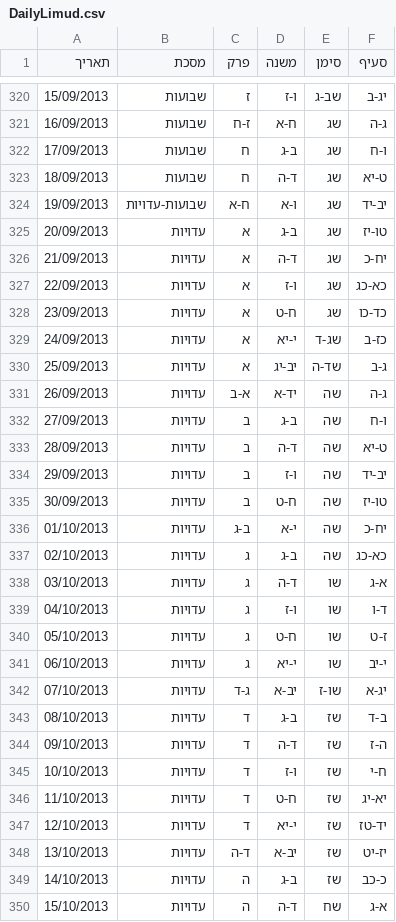
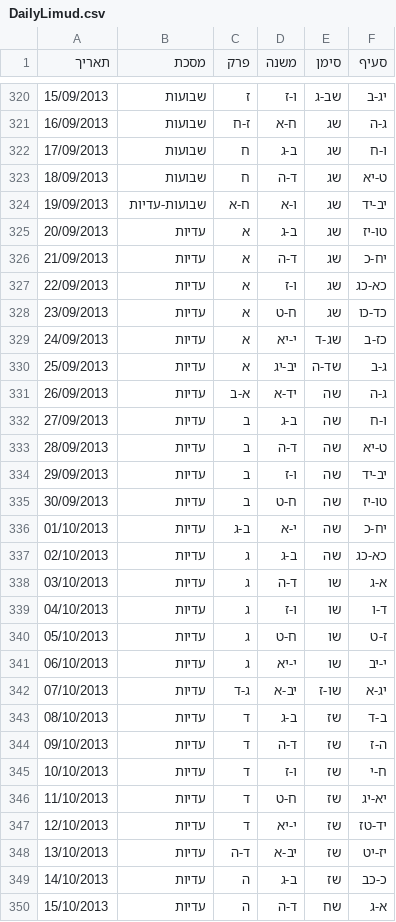
Before and after one commit to MosheWagner/Orayta-QT, a CSV file: qt5/OraytaBase/DailyLimud.csv, drawn as a sheet; only a part is shown, gaps mark what is left out; the diff covers the shown part only.

```diff
--- a/qt5/OraytaBase/DailyLimud.csv
+++ b/qt5/OraytaBase/DailyLimud.csv
@@ -323,28 +323,28 @@
 18/09/2013,שבועות,ח,ד-ה,שג,ט-יא
-19/09/2013,שבועות-עדויות,ח-א,ו-א,שג,יב-יד
-20/09/2013,עדויות,א,ב-ג,שג,טו-יז
-21/09/2013,עדויות,א,ד-ה,שג,יח-כ
-22/09/2013,עדויות,א,ו-ז,שג,כא-כג
-23/09/2013,עדויות,א,ח-ט,שג,כד-כו
-24/09/2013,עדויות,א,י-יא,שג-ד,כז-ב
-25/09/2013,עדויות,א,יב-יג,שד-ה,ג-ב
-26/09/2013,עדויות,א-ב,יד-א,שה,ג-ה
-27/09/2013,עדויות,ב,ב-ג,שה,ו-ח
-28/09/2013,עדויות,ב,ד-ה,שה,ט-יא
-29/09/2013,עדויות,ב,ו-ז,שה,יב-יד
-30/09/2013,עדויות,ב,ח-ט,שה,טו-יז
-01/10/2013,עדויות,ב-ג,י-א,שה,יח-כ
-02/10/2013,עדויות,ג,ב-ג,שה,כא-כג
-03/10/2013,עדויות,ג,ד-ה,שו,א-ג
-04/10/2013,עדויות,ג,ו-ז,שו,ד-ו
-05/10/2013,עדויות,ג,ח-ט,שו,ז-ט
-06/10/2013,עדויות,ג,י-יא,שו,י-יב
-07/10/2013,עדויות,ג-ד,יב-א,שו-ז,יג-א
-08/10/2013,עדויות,ד,ב-ג,שז,ב-ד
-09/10/2013,עדויות,ד,ד-ה,שז,ה-ז
-10/10/2013,עדויות,ד,ו-ז,שז,ח-י
-11/10/2013,עדויות,ד,ח-ט,שז,יא-יג
-12/10/2013,עדויות,ד,י-יא,שז,יד-טז
-13/10/2013,עדויות,ד-ה,יב-א,שז,יז-יט
-14/10/2013,עדויות,ה,ב-ג,שז,כ-כב
-15/10/2013,עדויות,ה,ד-ה,שח,א-ג
+19/09/2013,שבועות-עדיות,ח-א,ו-א,שג,יב-יד
+20/09/2013,עדיות,א,ב-ג,שג,טו-יז
+21/09/2013,עדיות,א,ד-ה,שג,יח-כ
+22/09/2013,עדיות,א,ו-ז,שג,כא-כג
+23/09/2013,עדיות,א,ח-ט,שג,כד-כו
+24/09/2013,עדיות,א,י-יא,שג-ד,כז-ב
+25/09/2013,עדיות,א,יב-יג,שד-ה,ג-ב
+26/09/2013,עדיות,א-ב,יד-א,שה,ג-ה
+27/09/2013,עדיות,ב,ב-ג,שה,ו-ח
+28/09/2013,עדיות,ב,ד-ה,שה,ט-יא
+29/09/2013,עדיות,ב,ו-ז,שה,יב-יד
+30/09/2013,עדיות,ב,ח-ט,שה,טו-יז
+01/10/2013,עדיות,ב-ג,י-א,שה,יח-כ
+02/10/2013,עדיות,ג,ב-ג,שה,כא-כג
+03/10/2013,עדיות,ג,ד-ה,שו,א-ג
+04/10/2013,עדיות,ג,ו-ז,שו,ד-ו
+05/10/2013,עדיות,ג,ח-ט,שו,ז-ט
+06/10/2013,עדיות,ג,י-יא,שו,י-יב
+07/10/2013,עדיות,ג-ד,יב-א,שו-ז,יג-א
+08/10/2013,עדיות,ד,ב-ג,שז,ב-ד
+09/10/2013,עדיות,ד,ד-ה,שז,ה-ז
+10/10/2013,עדיות,ד,ו-ז,שז,ח-י
+11/10/2013,עדיות,ד,ח-ט,שז,יא-יג
+12/10/2013,עדיות,ד,י-יא,שז,יד-טז
+13/10/2013,עדיות,ד-ה,יב-א,שז,יז-יט
+14/10/2013,עדיות,ה,ב-ג,שז,כ-כב
+15/10/2013,עדיות,ה,ד-ה,שח,א-ג
```
Also changed, not shown: 11 edited cells elsewhere in this file, 12 other files.
